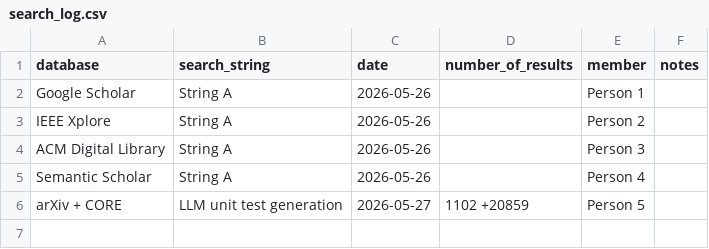
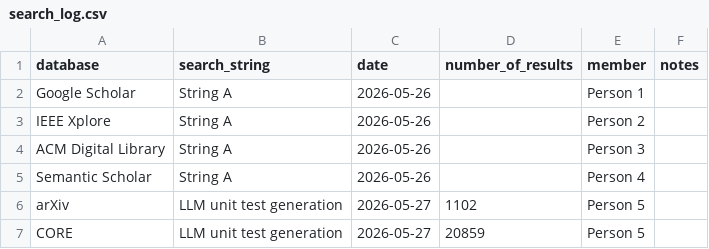
Before and after one commit to phamankhang-gitstack/SE1944_LLM_Unit_Test_Generation, a CSV file: SLR/search_log.csv, drawn as a sheet.

Commit message:
Update search_log.csv

```diff
--- a/SLR/search_log.csv
+++ b/SLR/search_log.csv
@@ -5,2 +5,3 @@ ACM Digital Library,String A,2026-05-26,,Person 3,
 Semantic Scholar,String A,2026-05-26,,Person 4,
-arXiv + CORE,LLM unit test generation,2026-05-27,1102 +20859,Person 5,
+arXiv,LLM unit test generation,2026-05-27,1102 ,Person 5,
+CORE,LLM unit test generation,2026-05-27,20859,Person 5,
```
